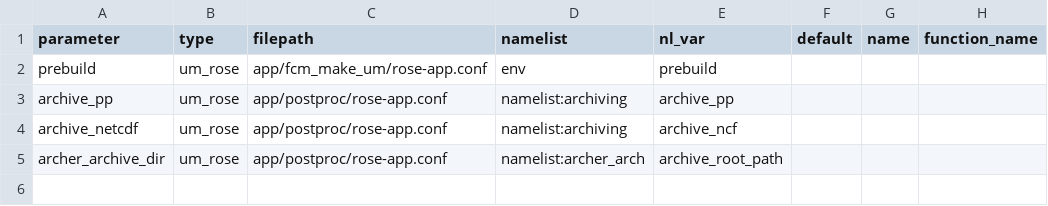
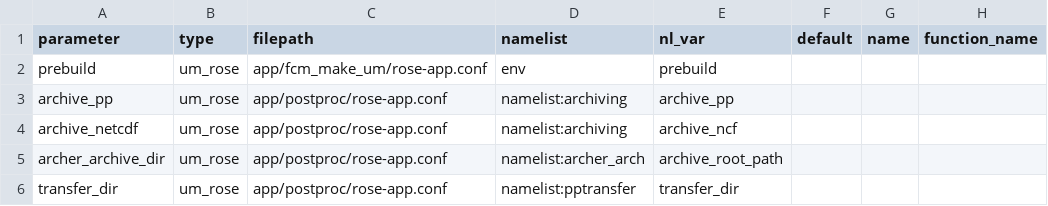
Before and after one commit to SimonTett/ModelOptimisation, a CSV file: OptClimVn3/Models/parameter_config/UM_rose_params/UM_rose_Parameters.csv, drawn as a sheet.

```diff
--- a/OptClimVn3/Models/parameter_config/UM_rose_params/UM_rose_Parameters.csv
+++ b/OptClimVn3/Models/parameter_config/UM_rose_params/UM_rose_Parameters.csv
@@ -5 +5,2 @@ archive_netcdf,um_rose,app/postproc/rose-app.conf,namelist:archiving,archive_ncf
 archer_archive_dir,um_rose,app/postproc/rose-app.conf,namelist:archer_arch,archive_root_path,,,
+transfer_dir,um_rose,app/postproc/rose-app.conf,namelist:pptransfer,transfer_dir,,,
```
Also changed, not shown: 2 other files.
